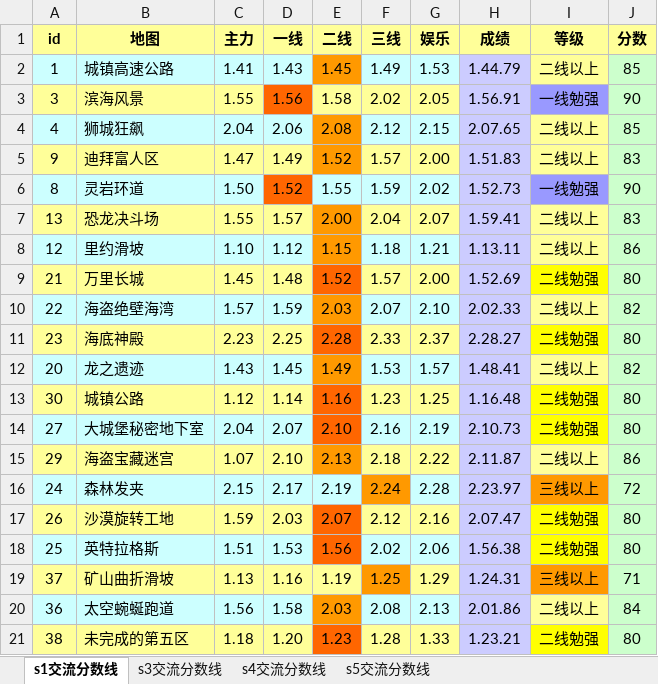
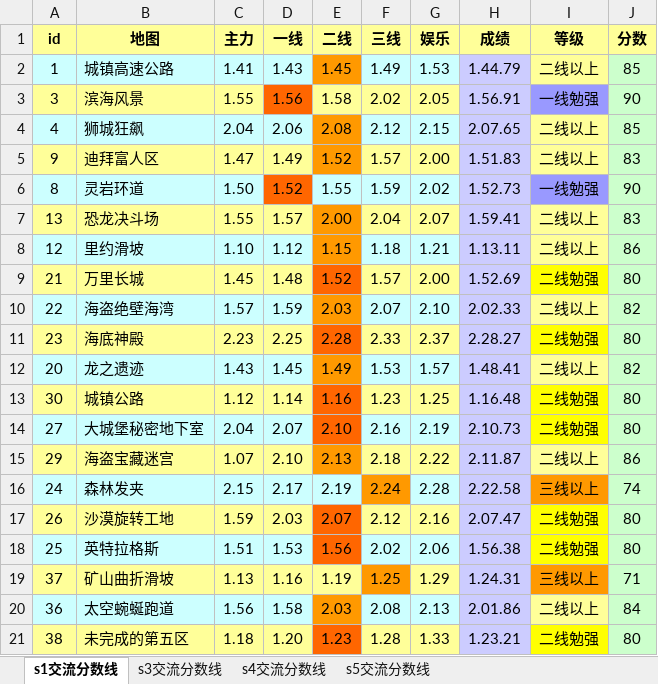
Before and after one commit to Felix-Project/GameRecord, an Excel workbook: game/result.xlsx, sheet s1交流分数线, drawn as a sheet; values as stored, in another font and other column widths than the file's, no borders; the diff names each change by its address in the sheet, - before the commit and + after, or states it on an @@ line.

```diff
--- a/game/result.xlsx (sheet s1交流分数线)
+++ b/game/result.xlsx (sheet s1交流分数线)
-H16 (成绩): 2.23.97
+H16 (成绩): 2.22.58
-J16 (分数): 72
+J16 (分数): 74
```
Also changed, not shown: sheet s4交流分数线, sheet s3交流分数线, sheet s5交流分数线, 1 other file.
